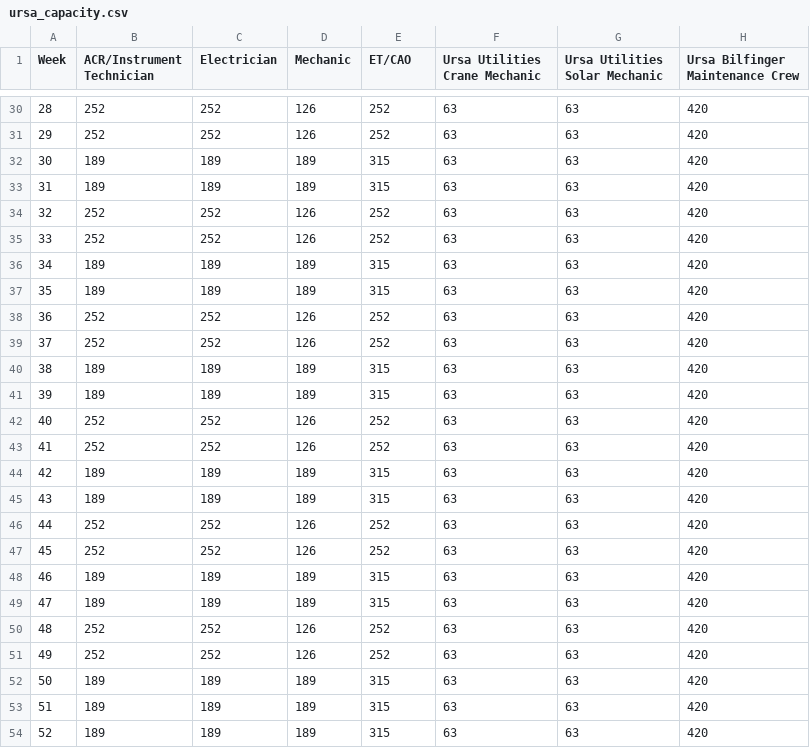
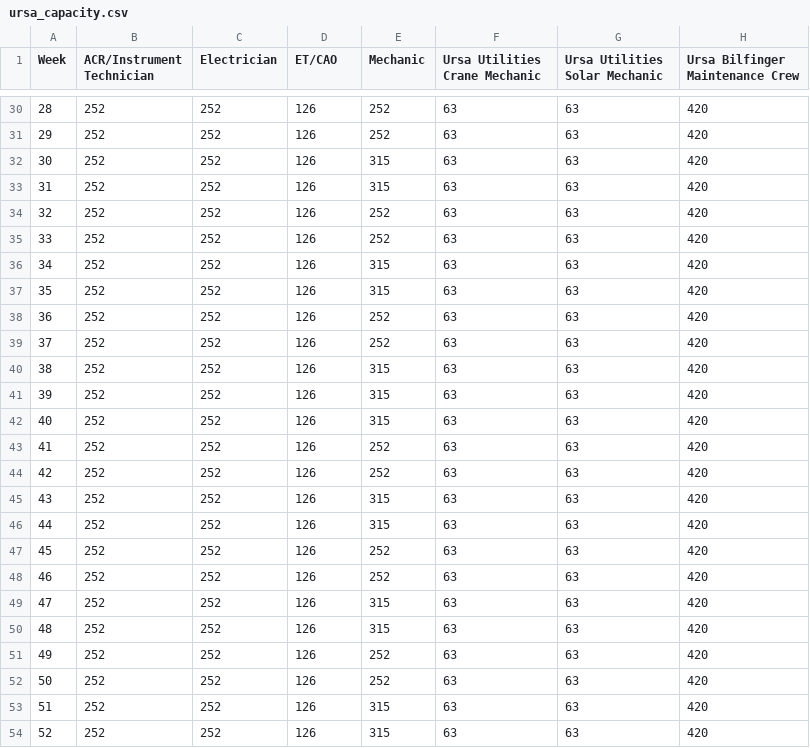
Before and after one commit to sridharavc100/Constrainer, a CSV file: ursa_capacity.csv, drawn as a sheet; only a part is shown, gaps mark what is left out; the diff covers the shown part only.

```diff
--- a/ursa_capacity.csv
+++ b/ursa_capacity.csv
@@ -1 +1 @@
-Week,ACR/Instrument Technician,Electrician,Mechanic,ET/CAO,Ursa Utilities Crane Mechanic,Ursa Utilities Solar Mechanic,Ursa Bilfinger Maintenance Crew
+Week,ACR/Instrument Technician,Electrician,ET/CAO,Mechanic,Ursa Utilities Crane Mechanic,Ursa Utilities Solar Mechanic,Ursa Bilfinger Maintenance Crew
@@ -31,24 +31,24 @@ Week,ACR/Instrument Technician,Electrician,Mechanic,ET/CAO,Ursa Utilities Crane
 29,252,252,126,252,63,63,420
-30,189,189,189,315,63,63,420
-31,189,189,189,315,63,63,420
+30,252,252,126,315,63,63,420
+31,252,252,126,315,63,63,420
 32,252,252,126,252,63,63,420
 33,252,252,126,252,63,63,420
-34,189,189,189,315,63,63,420
-35,189,189,189,315,63,63,420
+34,252,252,126,315,63,63,420
+35,252,252,126,315,63,63,420
 36,252,252,126,252,63,63,420
 37,252,252,126,252,63,63,420
-38,189,189,189,315,63,63,420
-39,189,189,189,315,63,63,420
-40,252,252,126,252,63,63,420
+38,252,252,126,315,63,63,420
+39,252,252,126,315,63,63,420
+40,252,252,126,315,63,63,420
 41,252,252,126,252,63,63,420
-42,189,189,189,315,63,63,420
-43,189,189,189,315,63,63,420
-44,252,252,126,252,63,63,420
+42,252,252,126,252,63,63,420
+43,252,252,126,315,63,63,420
+44,252,252,126,315,63,63,420
 45,252,252,126,252,63,63,420
-46,189,189,189,315,63,63,420
-47,189,189,189,315,63,63,420
-48,252,252,126,252,63,63,420
+46,252,252,126,252,63,63,420
+47,252,252,126,315,63,63,420
+48,252,252,126,315,63,63,420
 49,252,252,126,252,63,63,420
-50,189,189,189,315,63,63,420
-51,189,189,189,315,63,63,420
-52,189,189,189,315,63,63,420
+50,252,252,126,252,63,63,420
+51,252,252,126,315,63,63,420
+52,252,252,126,315,63,63,420
```
Also changed, not shown: 42 edited cells elsewhere in this file, Olympus_capacity.csv, 14 other files.
